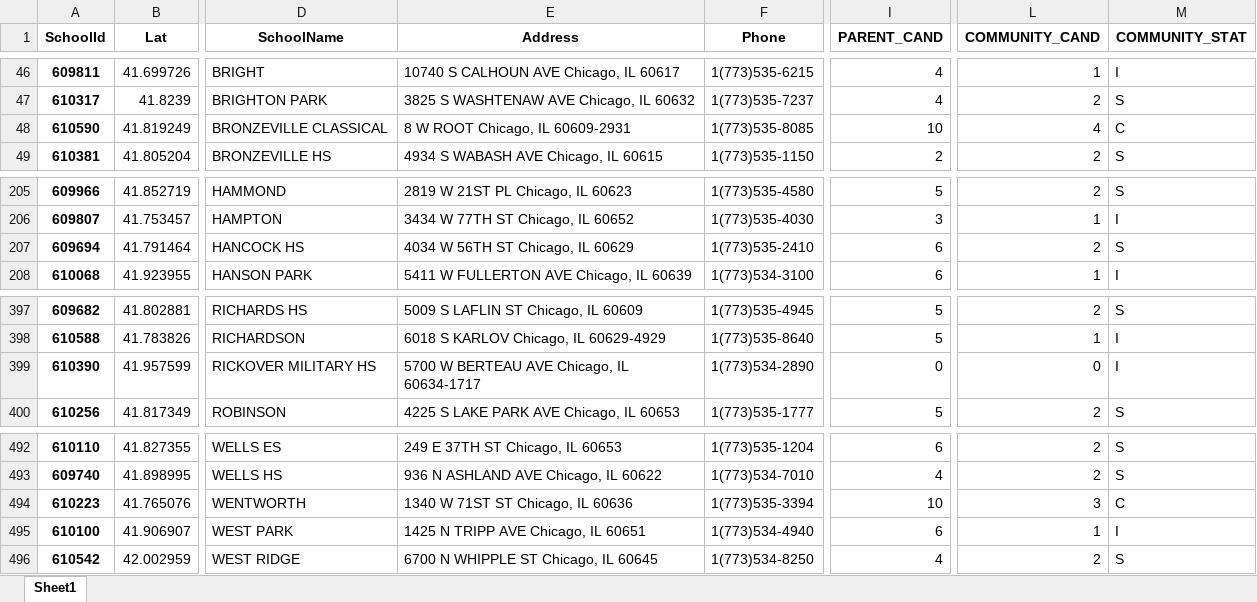
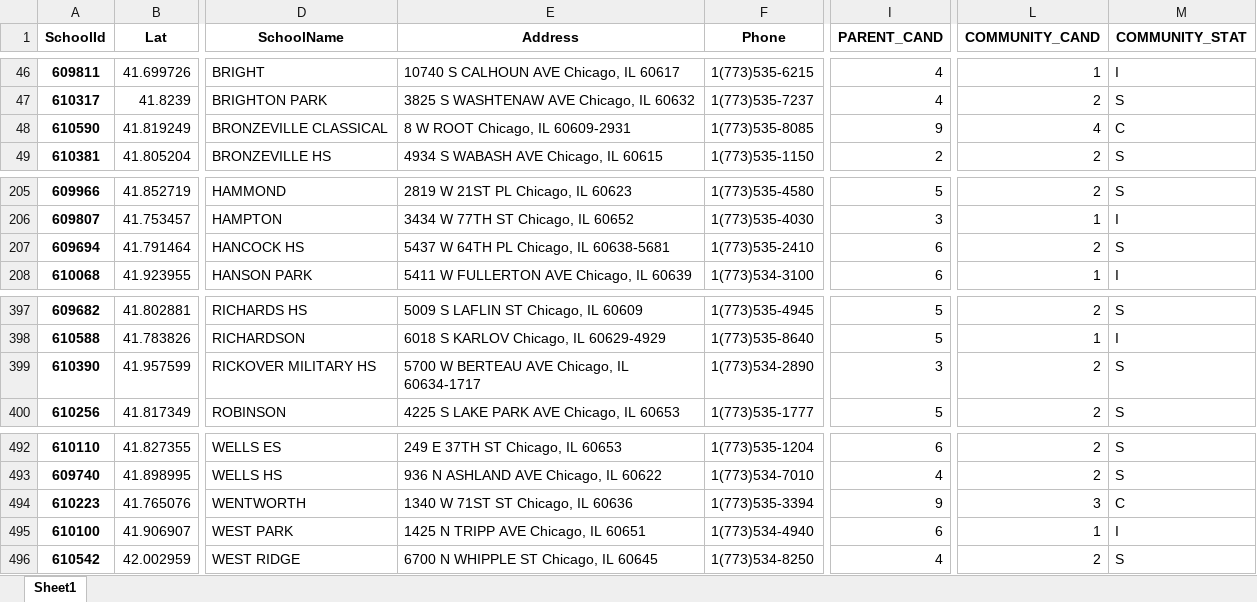
Before and after one commit to cpsdata/lsc_election_results, an Excel workbook: data/results/lsc_vacancies_2022.xlsx, sheet Sheet1, drawn as a sheet; only a part is shown, gaps mark what is left out; values as stored, in another font and other column widths than the file's, no borders; the diff names each change by its address in the sheet, - before the commit and + after, or states it on an @@ line.

```diff
--- a/data/results/lsc_vacancies_2022.xlsx (sheet Sheet1)
+++ b/data/results/lsc_vacancies_2022.xlsx (sheet Sheet1)
-I48 (PARENT_CAND): 10
+I48 (PARENT_CAND): 9
-E207 (Address): 4034 W 56TH ST Chicago, IL 60629
+E207 (Address): 5437 W 64TH PL Chicago, IL 60638-5681
-I399 (PARENT_CAND): 0
+I399 (PARENT_CAND): 3
-L399 (COMMUNITY_CAND): 0
+L399 (COMMUNITY_CAND): 2
-M399 (COMMUNITY_STAT): I
+M399 (COMMUNITY_STAT): S
-I494 (PARENT_CAND): 10
+I494 (PARENT_CAND): 9
```
Also changed, not shown: data/results/lsc_results_2022.xlsx, 4 other files.
